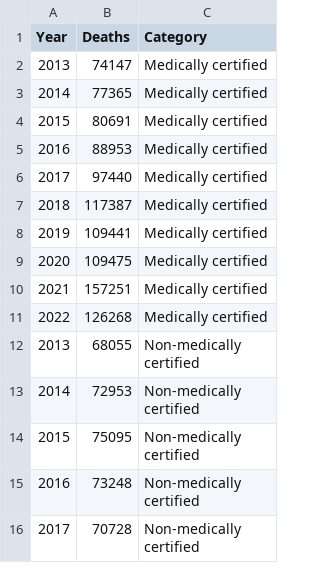
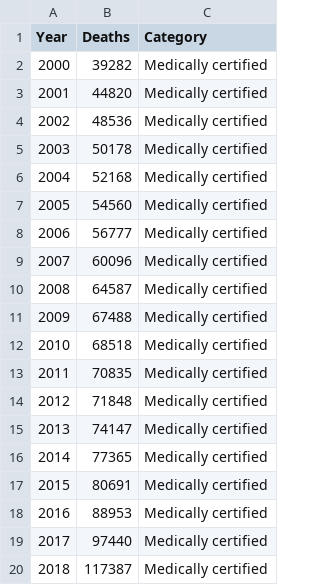
Before and after one commit to ChaiKeRou/Data-Visualisation, a CSV file: data/deaths_category_2000_2022.csv, drawn as a sheet; only a part is shown; the shorter side is filled out with more unchanged rows; the diff covers the shown part only; the diff names each change by its address in the sheet, - before the commit and + after, or states it on an @@ line.

Commit message:
Update data

```diff
--- a/data/deaths_category_2000_2022.csv
+++ b/data/deaths_category_2000_2022.csv
+row 2: 2000 | 39282 | Medically certified
+row 3: 2001 | 44820 | Medically certified
+row 4: 2002 | 48536 | Medically certified
+row 5: 2003 | 50178 | Medically certified
+row 6: 2004 | 52168 | Medically certified
+row 7: 2005 | 54560 | Medically certified
+row 8: 2006 | 56777 | Medically certified
+row 9: 2007 | 60096 | Medically certified
+row 10: 2008 | 64587 | Medically certified
+row 11: 2009 | 67488 | Medically certified
+row 12: 2010 | 68518 | Medically certified
+row 13: 2011 | 70835 | Medically certified
+row 14: 2012 | 71848 | Medically certified
```
Also changed, not shown: 13 added rows elsewhere in this file.
